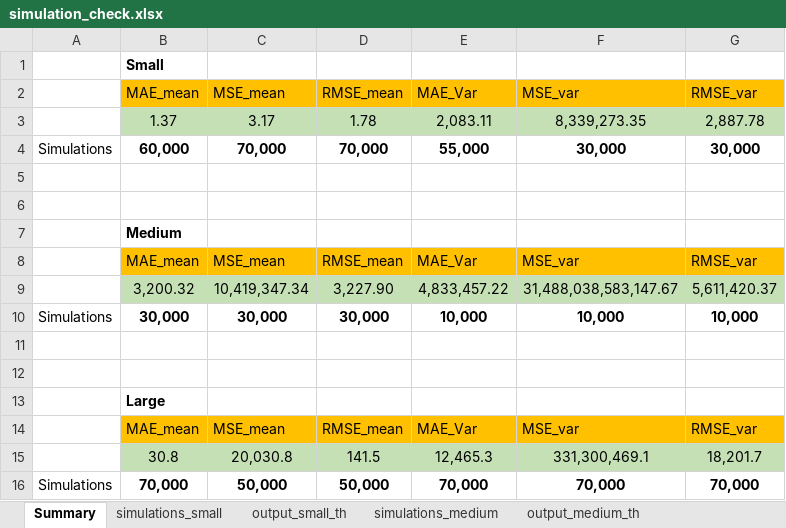
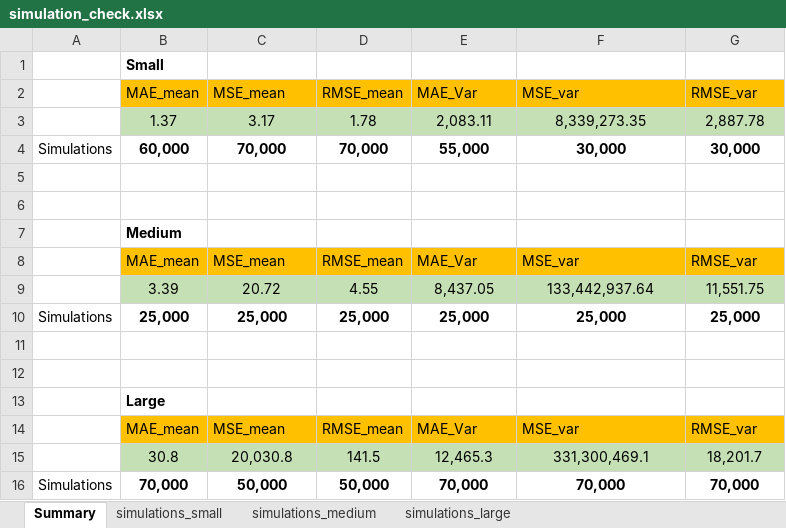
Before and after one commit to FinNijatTech/C-Final-Project, an Excel workbook: simulation_check.xlsx, sheet Summary, drawn as a sheet; values as stored, in another font and other column widths than the file's, no borders; removed rows and columns are numbered as before the commit, all else as after; the diff names each change by its address in the sheet, - before the commit and + after, or states it on an @@ line.

Commit message:
finish the formulas for metrics of sample_medium/running some different simulations

```diff
--- a/simulation_check.xlsx (sheet Summary)
+++ b/simulation_check.xlsx (sheet Summary)
@@ sheet tab hidden: output_small_th @@
@@ sheet tab hidden: output_medium_th @@
-row 9:  | 3,200.32 | 10,419,347.34 | 3,227.90 | 4,833,457.22 | 31,488,038,583,147.67 | 5,611,420.37
-row 10: Simulations | 30,000 | 30,000 | 30,000 | 10,000 | 10,000 | 10,000
+row 9:  | 3.39 | 20.72 | 4.55 | 8,437.05 | 133,442,937.64 | 11,551.75
+row 10: Simulations | 25,000 | 25,000 | 25,000 | 25,000 | 25,000 | 25,000
```
Also changed, not shown: sheet simulations_medium, other sheet tabs.
